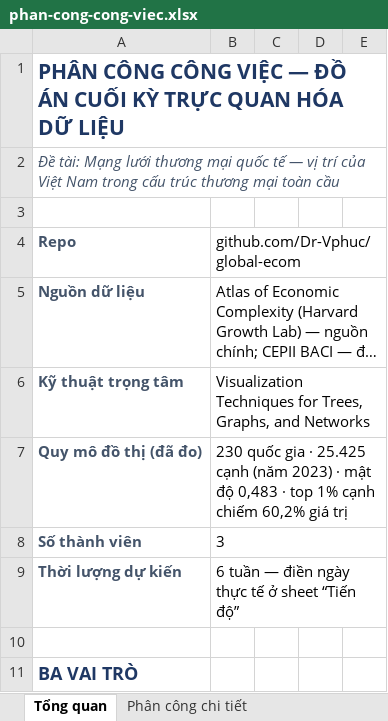
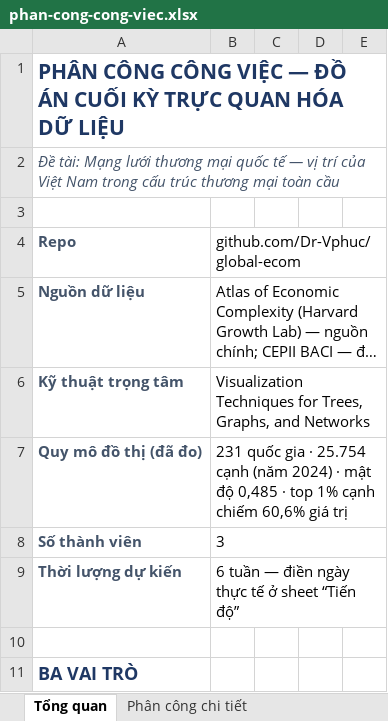
Before and after one commit to Dr-Vphuc/global-ecom, an Excel workbook: phan-cong-cong-viec.xlsx, sheet Tổng quan, drawn as a sheet; only a part is shown; long unchanged cells end in …; values as stored, in another font and other column widths than the file's, no borders; the diff names each change by its address in the sheet, - before the commit and + after, or states it on an @@ line.

```diff
--- a/phan-cong-cong-viec.xlsx (sheet Tổng quan)
+++ b/phan-cong-cong-viec.xlsx (sheet Tổng quan)
-B7 (github.com/Dr-Vphuc/global-ecom): 230 quốc gia · 25.425 cạnh (năm 2023) · mật độ 0,483 · top 1% cạnh chiếm 60,2% giá trị
+B7 (github.com/Dr-Vphuc/global-ecom): 231 quốc gia · 25.754 cạnh (năm 2024) · mật độ 0,485 · top 1% cạnh chiếm 60,6% giá trị
```
Also changed, not shown: sheet Phân công chi tiết, sheet Checklist nộp bài.
